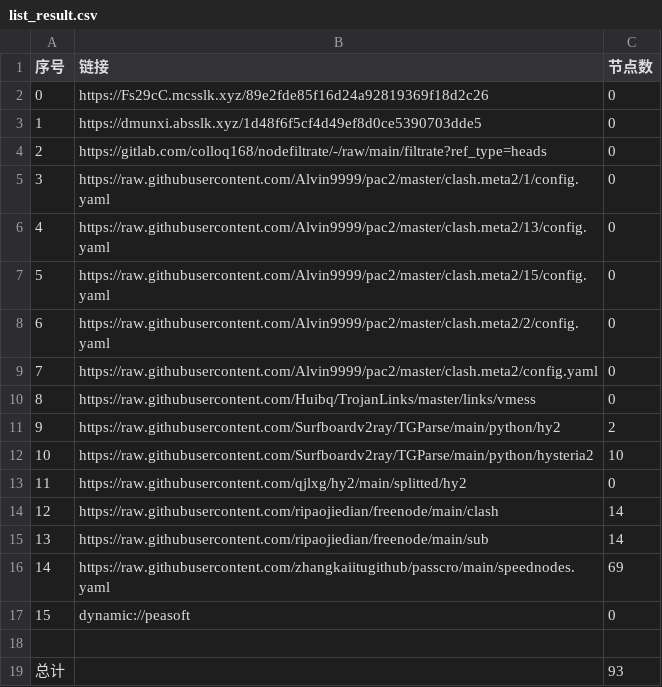
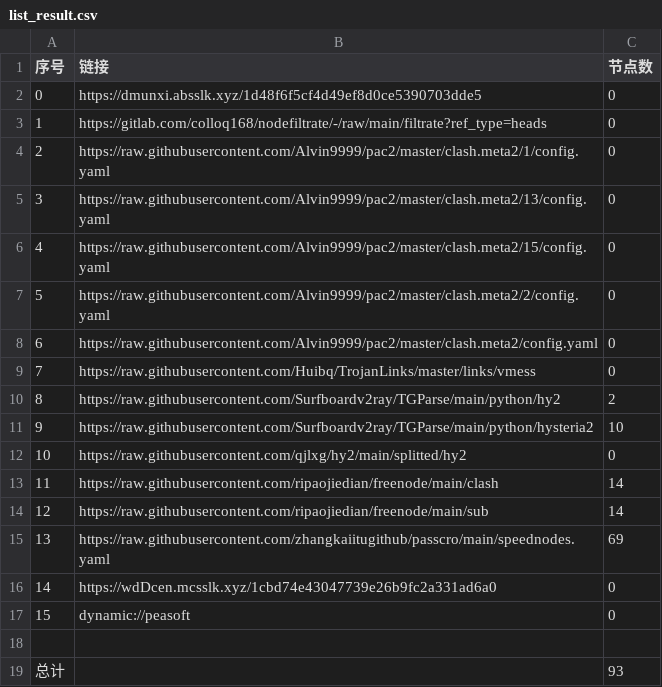
Before and after one commit to chengaopan/AutoMergePublicNodes, a CSV file: list_result.csv, drawn as a sheet; removed rows and columns are numbered as before the commit, all else as after; the diff names each change by its address in the sheet, - before the commit and + after, or states it on an @@ line.

```diff
--- a/list_result.csv
+++ b/list_result.csv
-row 2: 0 | https://Fs29cC.mcsslk.xyz/89e2fde85f16d24a92819369f18d2c26 | 0
@@ column A (序号) renumbered between rows 2 and 15 @@
+row 16: 14 | https://wdDcen.mcsslk.xyz/1cbd74e43047739e26b9fc2a331ad6a0 | 0
```
Also changed, not shown: 23 other files.
